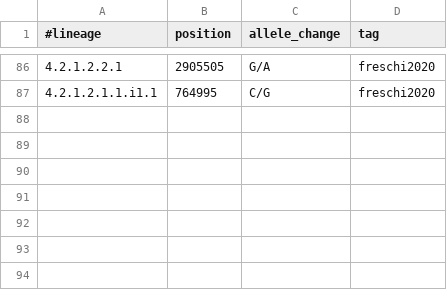
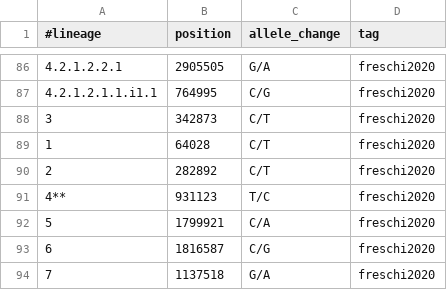
Before and after one commit to farhat-lab/fast-lineage-caller, a TSV file: snp_schemes/freschi.tsv, drawn as a sheet; only a part is shown, gaps mark what is left out; the diff names each change by its address in the sheet, - before the commit and + after, or states it on an @@ line.

Commit message:
Modifications to reach the 0.2 target in the roadmap (see changelog)

```diff
--- a/snp_schemes/freschi.tsv
+++ b/snp_schemes/freschi.tsv
+row 88: 3 | 342873 | C/T | freschi2020
+row 89: 1 | 64028 | C/T | freschi2020
+row 90: 2 | 282892 | C/T | freschi2020
+row 91: 4** | 931123 | T/C | freschi2020
+row 92: 5 | 1799921 | C/A | freschi2020
+row 93: 6 | 1816587 | C/G | freschi2020
+row 94: 7 | 1137518 | G/A | freschi2020
```
Also changed, not shown: 5 other files.
